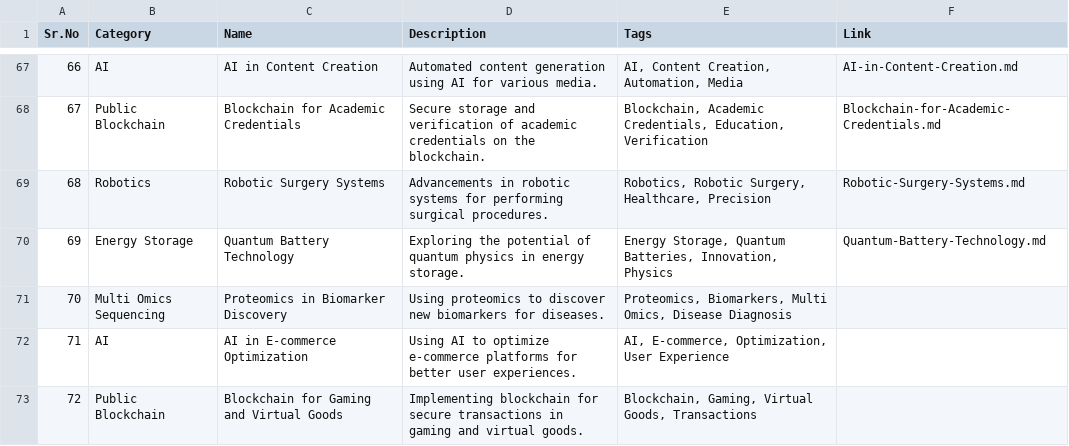
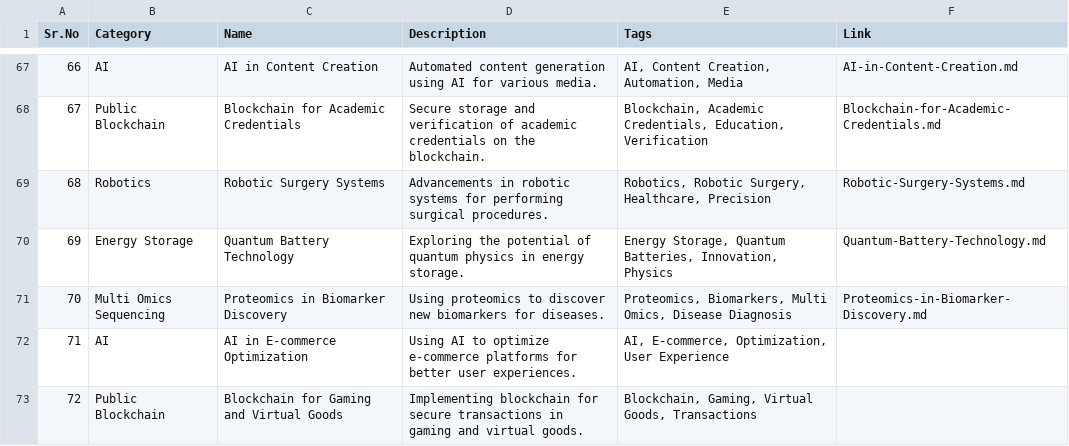
Before and after one commit to Kanakjr/100-days-of-AI-Writing, a CSV file: topics.csv, drawn as a sheet; only a part is shown, gaps mark what is left out.

Commit message:
Added Proteomics in Biomarker Discovery article

```diff
--- a/topics.csv
+++ b/topics.csv
@@ -70,3 +70,3 @@ Sr.No,Category,Name,Description,Tags,Link
 69,Energy Storage,Quantum Battery Technology,Exploring the potential of quantum physics in energy storage.,"Energy Storage, Quantum Batteries, Innovation, Physics",Quantum-Battery-Technology.md
-70,Multi Omics Sequencing,Proteomics in Biomarker Discovery,Using proteomics to discover new biomarkers for diseases.,"Proteomics, Biomarkers, Multi Omics, Disease Diagnosis",
+70,Multi Omics Sequencing,Proteomics in Biomarker Discovery,Using proteomics to discover new biomarkers for diseases.,"Proteomics, Biomarkers, Multi Omics, Disease Diagnosis",Proteomics-in-Biomarker-Discovery.md
 71,AI,AI in E-commerce Optimization,Using AI to optimize e-commerce platforms for better user experiences.,"AI, E-commerce, Optimization, User Experience",
```
Also changed, not shown: 4 other files.
